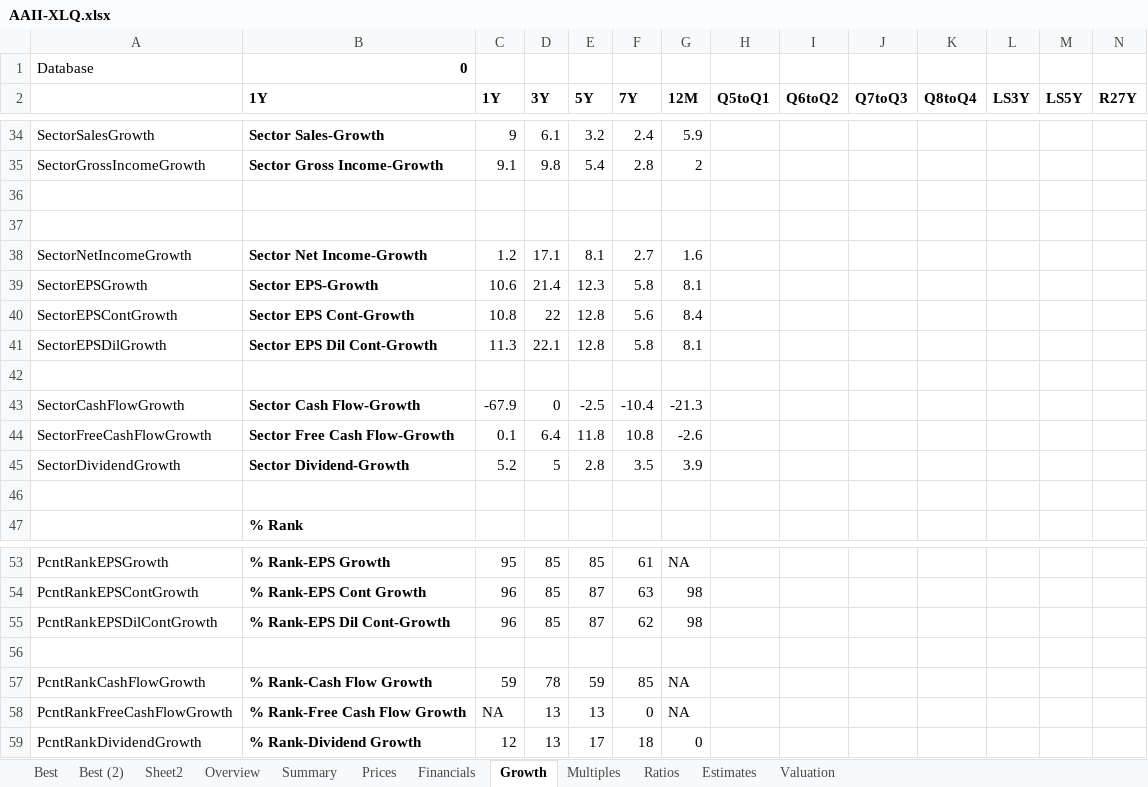
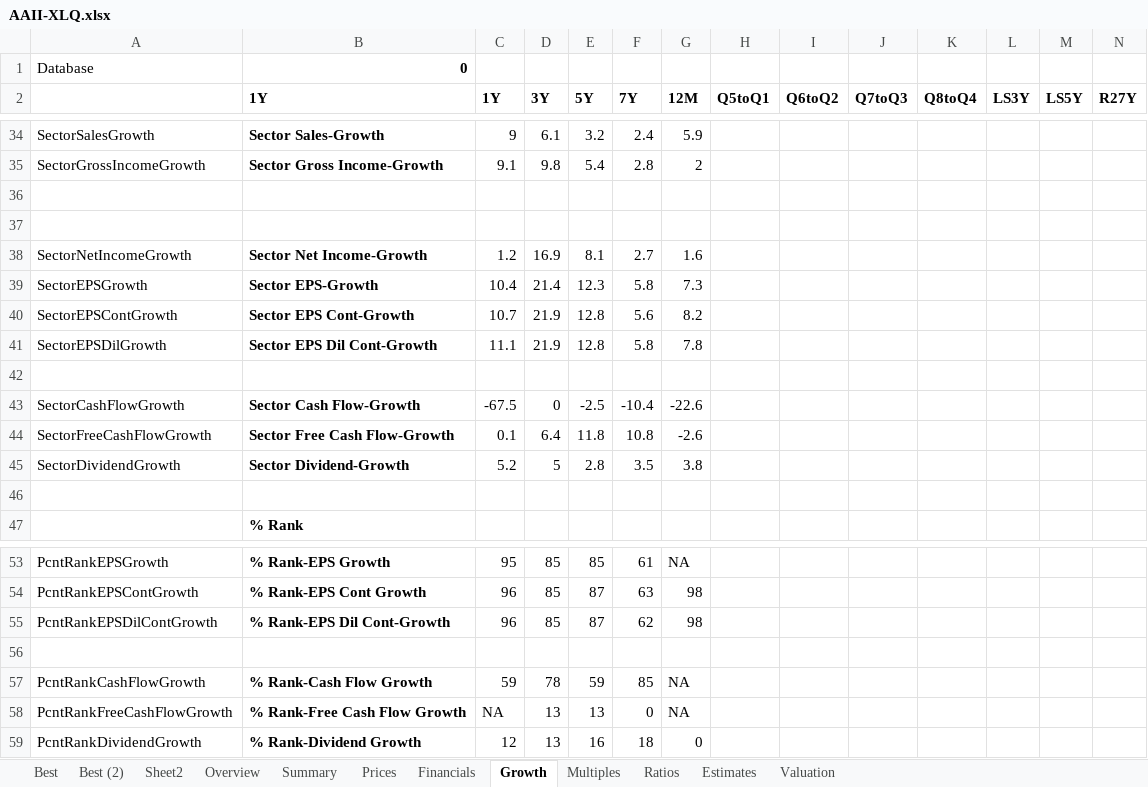
Before and after one commit to AJAskey/PTV-Parser, an Excel workbook: excel/AAII-XLQ.xlsx, sheet Growth, drawn as a sheet; only a part is shown, gaps mark what is left out; values as stored, in another font and other column widths than the file's, no borders; the diff names each change by its address in the sheet, - before the commit and + after, or states it on an @@ line.

```diff
--- a/excel/AAII-XLQ.xlsx (sheet Growth)
+++ b/excel/AAII-XLQ.xlsx (sheet Growth)
-D38 (3Y): 17.1
+D38 (3Y): 16.9
-C39 (1Y): 10.6
+C39 (1Y): 10.4
-G39 (12M): 8.1
+G39 (12M): 7.3
-C40 (1Y): 10.8
+C40 (1Y): 10.7
-D40 (3Y): 22
+D40 (3Y): 21.9
-G40 (12M): 8.4
+G40 (12M): 8.2
-C41 (1Y): 11.3
+C41 (1Y): 11.1
-D41 (3Y): 22.1
+D41 (3Y): 21.9
-G41 (12M): 8.1
+G41 (12M): 7.8
-C43 (1Y): -67.9
+C43 (1Y): -67.5
-G43 (12M): -21.3
+G43 (12M): -22.6
-G45 (12M): 3.9
+G45 (12M): 3.8
-E59 (5Y): 17
+E59 (5Y): 16
```
Also changed, not shown: sheet Ratios, sheet Sheet2, sheet Overview, sheet Multiples, sheet Estimates, sheet Valuation, 1 more sheet, excel/Breadth-Calcs.xlsx, excel/SPX-Quarter-EARNINGS.xlsx, 1 other file.
